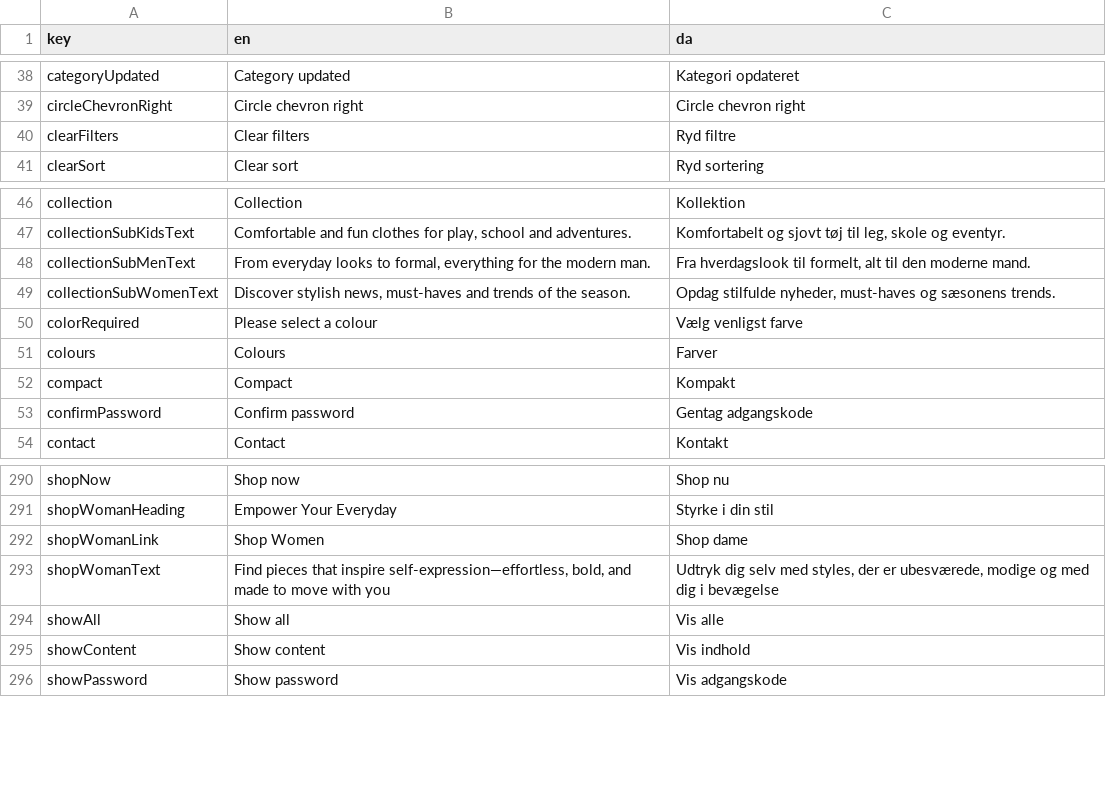
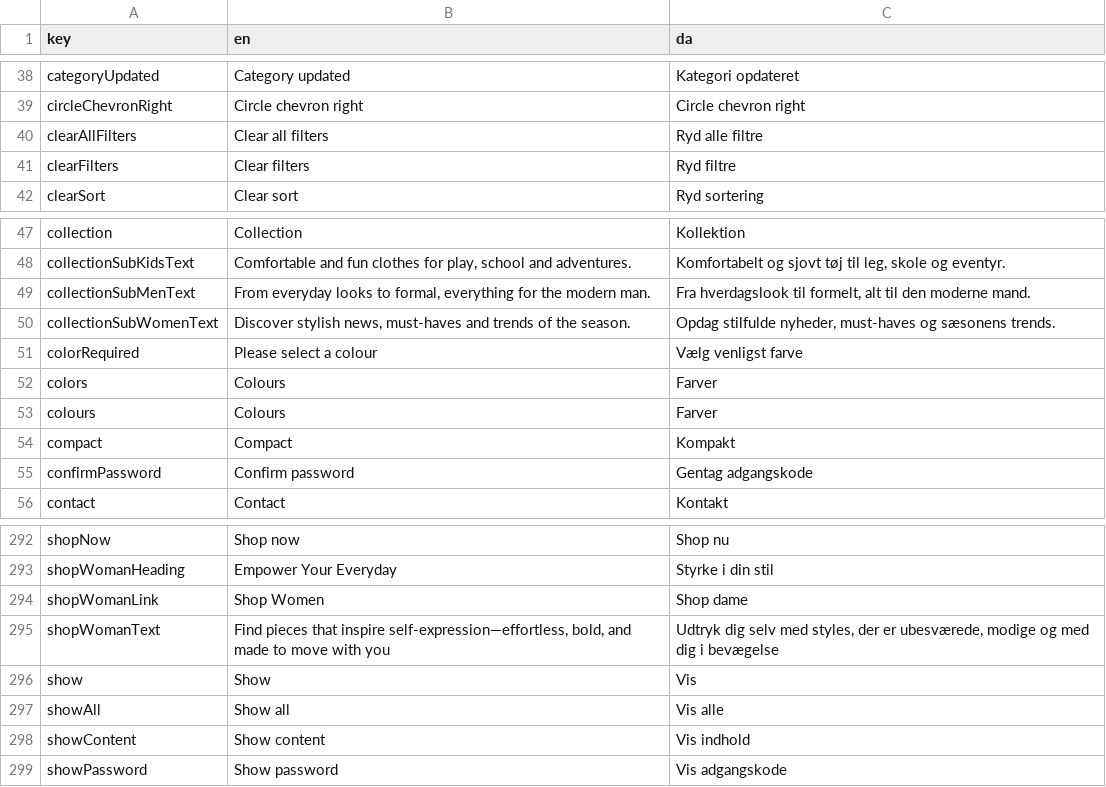
Before and after one commit to jardenna/shop, a CSV file: src/locales/translation.csv, drawn as a sheet; only a part is shown, gaps mark what is left out.

```diff
--- a/src/locales/translation.csv
+++ b/src/locales/translation.csv
@@ -39,2 +39,3 @@ categoryUpdated;Category updated;Kategori opdateret
 circleChevronRight;Circle chevron right;Circle chevron right
+clearAllFilters;Clear all filters;Ryd alle filtre
 clearFilters;Clear filters;Ryd filtre
@@ -50,2 +51,3 @@ collectionSubWomenText;Discover stylish news, must-haves and trends of the seaso
 colorRequired;Please select a colour;Vælg venligst farve
+colors;Colours;Farver
 colours;Colours;Farver
@@ -293,2 +295,3 @@ shopWomanLink;Shop Women;Shop dame
 shopWomanText;Find pieces that inspire self-expression—effortless, bold, and made to move with you;Udtryk dig selv med styles, der er ubesværede, modige og med dig i bevægelse
+show;Show;Vis
 showAll;Show all;Vis alle
```
Also changed, not shown: 4 other files.
